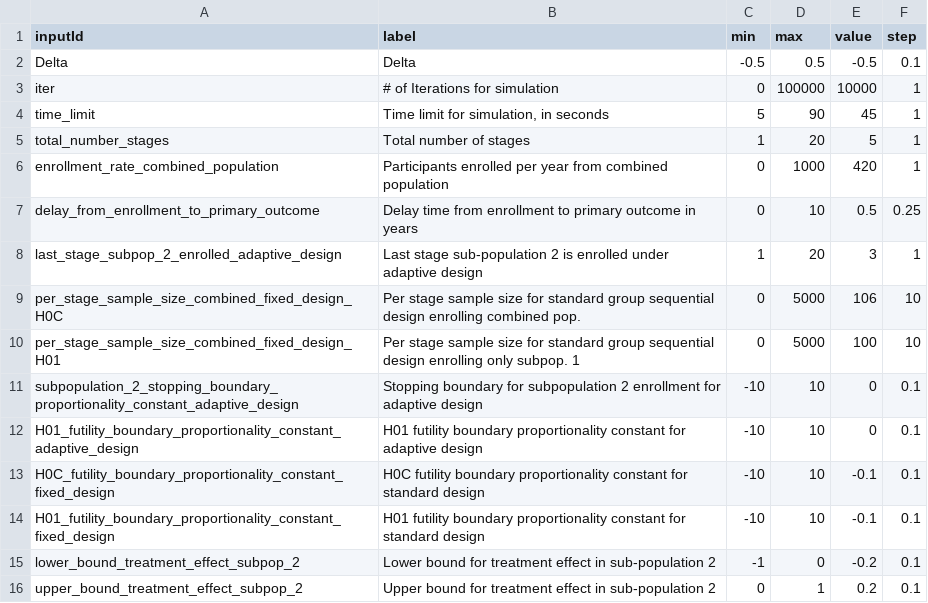
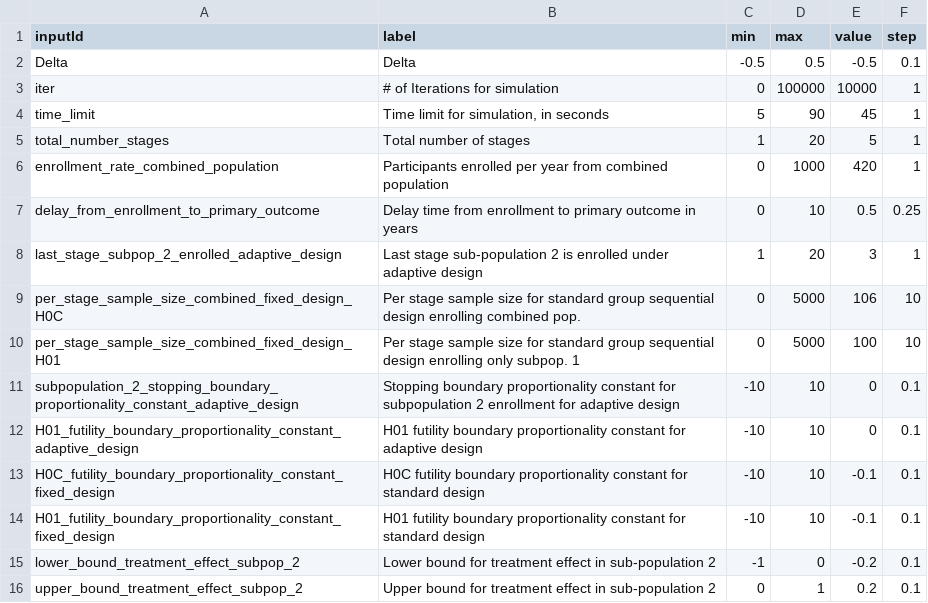
Before and after one commit to aaronjfisher/interAdapt, a CSV file: eagle_gui/shinyApp/boxTable.csv, drawn as a sheet.

```diff
--- a/eagle_gui/shinyApp/boxTable.csv
+++ b/eagle_gui/shinyApp/boxTable.csv
@@ -10,3 +10,3 @@ per_stage_sample_size_combined_fixed_design_H0C,Per stage sample size for standa
 per_stage_sample_size_combined_fixed_design_H01,Per stage sample size for standard group sequential design enrolling only subpop. 1,0,5000,100,10
-subpopulation_2_stopping_boundary_proportionality_constant_adaptive_design,Stopping boundary for subpopulation 2 enrollment for adaptive design,-10,10,0,0.1
+subpopulation_2_stopping_boundary_proportionality_constant_adaptive_design,Stopping boundary proportionality constant for subpopulation 2 enrollment for adaptive design,-10,10,0,0.1
 H01_futility_boundary_proportionality_constant_adaptive_design,H01 futility boundary proportionality constant for adaptive design,-10,10,0,0.1
```
Also changed, not shown: 1 other file.
